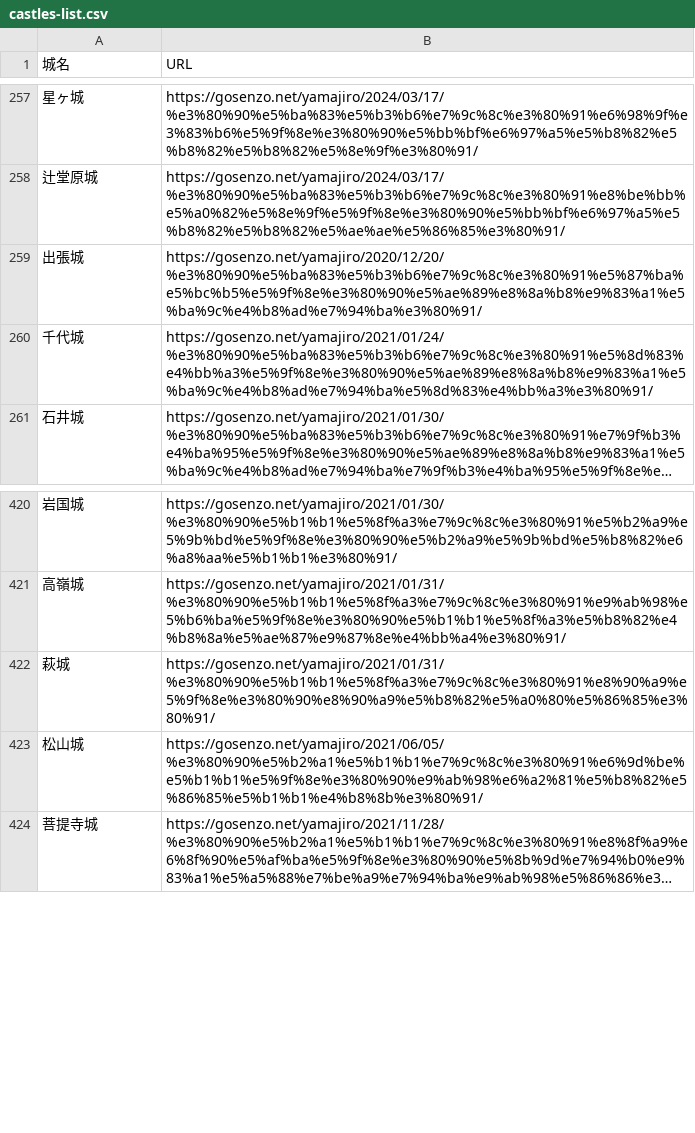
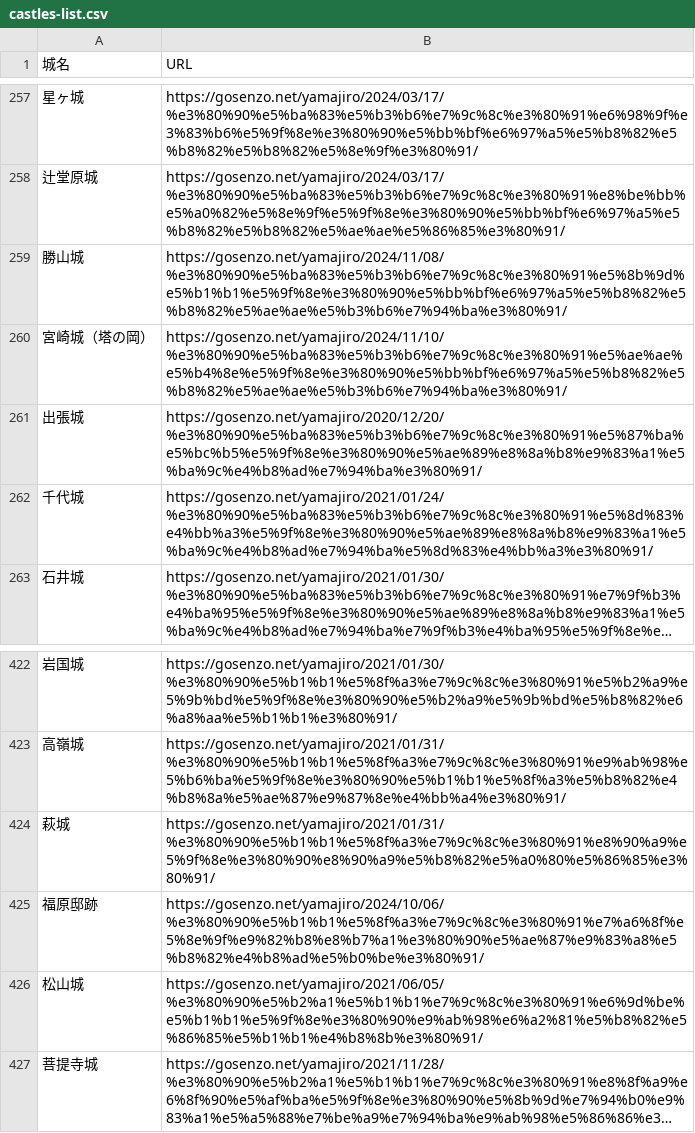
Before and after one commit to shiwaku/yamajiro-geojson, a CSV file: castles-list.csv, drawn as a sheet; only a part is shown, gaps mark what is left out; long unchanged cells end in …; the diff names each change by its address in the sheet, - before the commit and + after, or states it on an @@ line.

```diff
--- a/castles-list.csv
+++ b/castles-list.csv
+row 259: 勝山城 | https://gosenzo.net/yamajiro/2024/11/08/%e3%80%90%e5%ba%83%e5%b3%b6%e7%9c%8c%e3%80%91%e5%8b%9d%e5%b1%b1%e5%9f%8e%e3%80%90%e5%bb%bf%e6%97%a5%e5%b8%82%e5%b8%82%e5%ae%ae%e5%b3%b6%e7%94%ba%e3%80%91/
+row 260: 宮崎城（塔の岡） | https://gosenzo.net/yamajiro/2024/11/10/%e3%80%90%e5%ba%83%e5%b3%b6%e7%9c%8c%e3%80%91%e5%ae%ae%e5%b4%8e%e5%9f%8e%e3%80%90%e5%bb%bf%e6%97%a5%e5%b8%82%e5%b8%82%e5%ae%ae%e5%b3%b6%e7%94%ba%e3%80%91/
+row 425: 福原邸跡 | https://gosenzo.net/yamajiro/2024/10/06/%e3%80%90%e5%b1%b1%e5%8f%a3%e7%9c%8c%e3%80%91%e7%a6%8f%e5%8e%9f%e9%82%b8%e8%b7%a1%e3%80%90%e5%ae%87%e9%83%a8%e5%b8%82%e4%b8%ad%e5%b0%be%e3%80%91/
```
Also changed, not shown: castles-data.csv, 1 other file.
